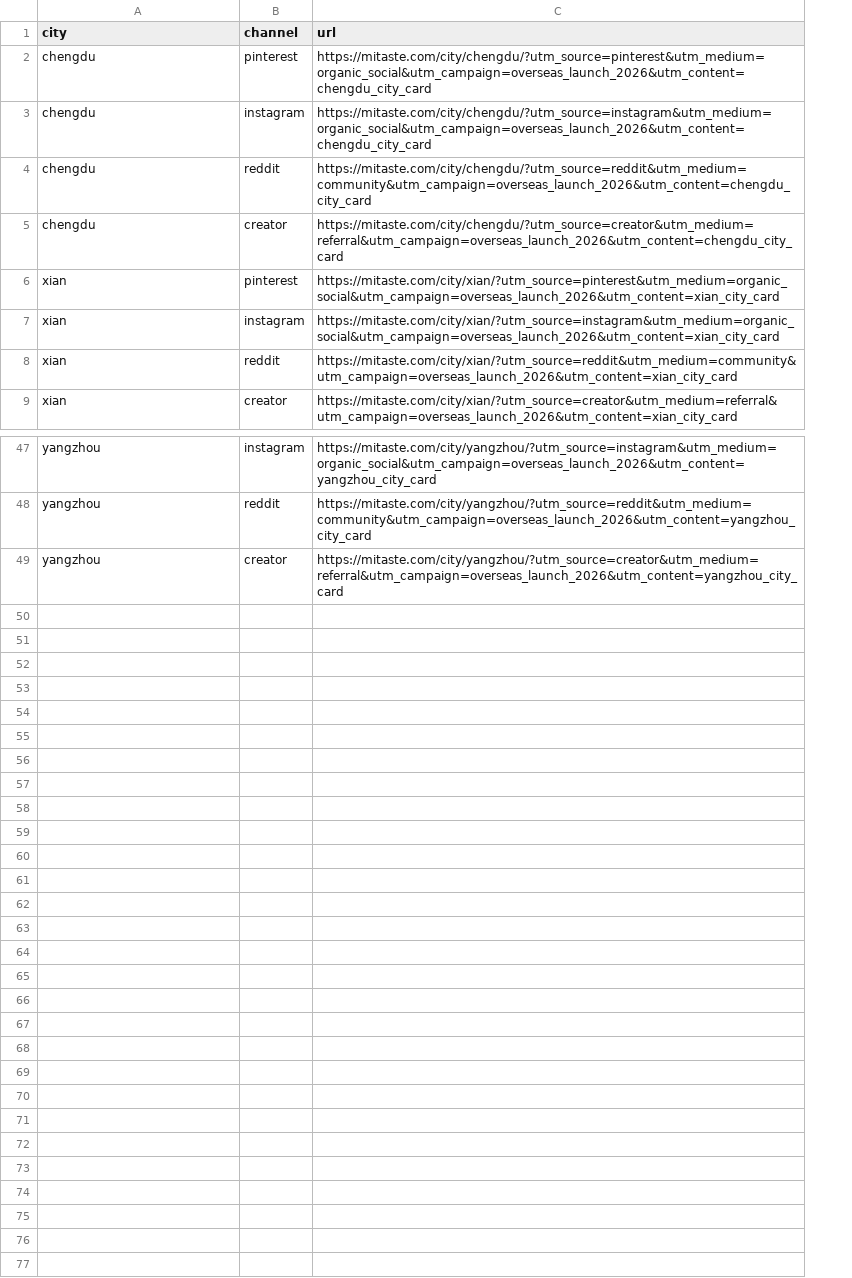
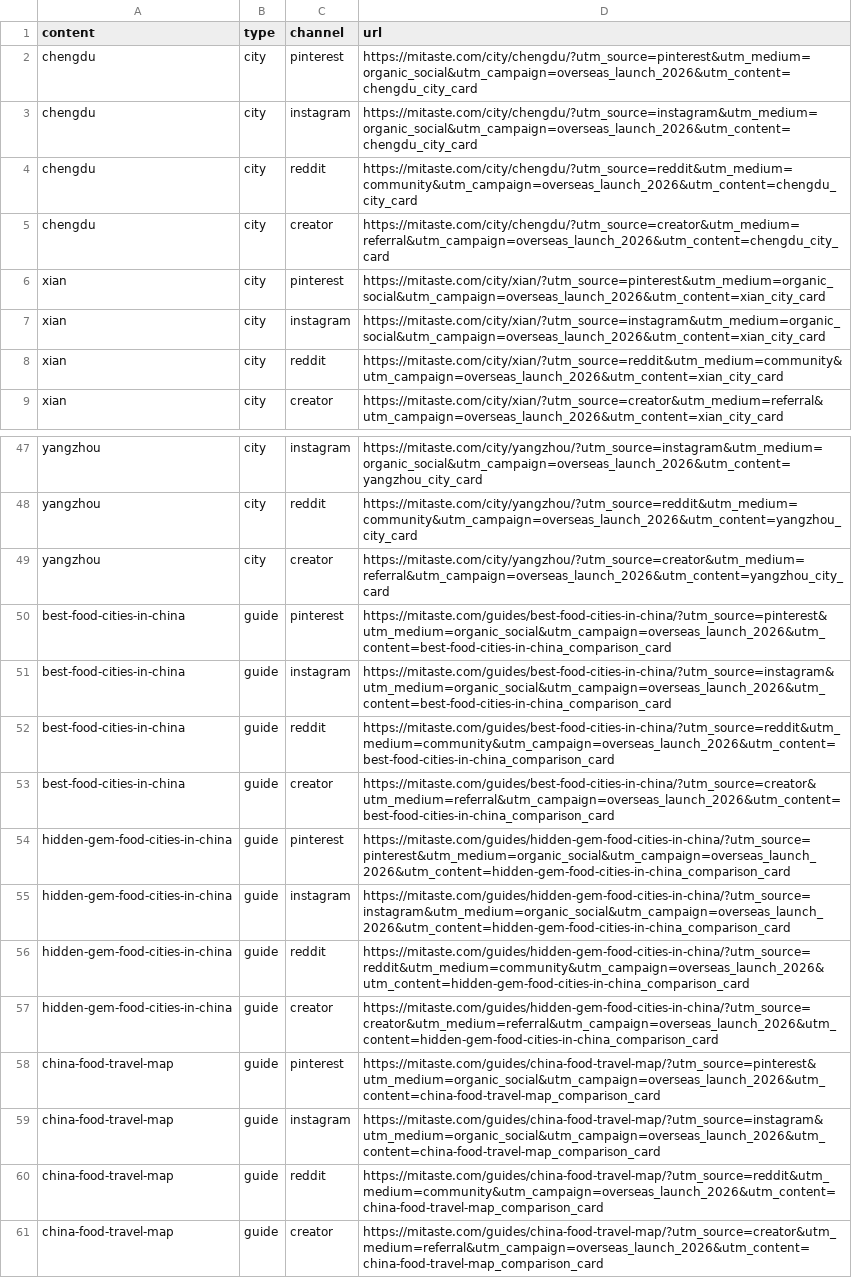
Before and after one commit to gitkerrie/discover_city, a CSV file: marketing/utm-links.csv, drawn as a sheet; only a part is shown, gaps mark what is left out; the diff names each change by its address in the sheet, - before the commit and + after, or states it on an @@ line.

```diff
--- a/marketing/utm-links.csv
+++ b/marketing/utm-links.csv
+column B (type), rows 2-9: all city; rows 47-49: all city
-A1: city
+A1: content
+row 50: best-food-cities-in-china | guide | pinterest | https://mitaste.com/guides/best-food-cities-in-china/?utm_source=pinterest&utm_medium=organic_social&utm_campaign=overseas_launch_2026&utm_content=best-food-cities-in-china_comparison_card
+row 51: best-food-cities-in-china | guide | instagram | https://mitaste.com/guides/best-food-cities-in-china/?utm_source=instagram&utm_medium=organic_social&utm_campaign=overseas_launch_2026&utm_content=best-food-cities-in-china_comparison_card
+row 52: best-food-cities-in-china | guide | reddit | https://mitaste.com/guides/best-food-cities-in-china/?utm_source=reddit&utm_medium=community&utm_campaign=overseas_launch_2026&utm_content=best-food-cities-in-china_comparison_card
+row 53: best-food-cities-in-china | guide | creator | https://mitaste.com/guides/best-food-cities-in-china/?utm_source=creator&utm_medium=referral&utm_campaign=overseas_launch_2026&utm_content=best-food-cities-in-china_comparison_card
+row 54: hidden-gem-food-cities-in-china | guide | pinterest | https://mitaste.com/guides/hidden-gem-food-cities-in-china/?utm_source=pinterest&utm_medium=organic_social&utm_campaign=overseas_launch_2026&utm_content=hidden-gem-food-cities-in-china_comparison_card
+row 55: hidden-gem-food-cities-in-china | guide | instagram | https://mitaste.com/guides/hidden-gem-food-cities-in-china/?utm_source=instagram&utm_medium=organic_social&utm_campaign=overseas_launch_2026&utm_content=hidden-gem-food-cities-in-china_comparison_card
+row 56: hidden-gem-food-cities-in-china | guide | reddit | https://mitaste.com/guides/hidden-gem-food-cities-in-china/?utm_source=reddit&utm_medium=community&utm_campaign=overseas_launch_2026&utm_content=hidden-gem-food-cities-in-china_comparison_card
+row 57: hidden-gem-food-cities-in-china | guide | creator | https://mitaste.com/guides/hidden-gem-food-cities-in-china/?utm_source=creator&utm_medium=referral&utm_campaign=overseas_launch_2026&utm_content=hidden-gem-food-cities-in-china_comparison_card
+row 58: china-food-travel-map | guide | pinterest | https://mitaste.com/guides/china-food-travel-map/?utm_source=pinterest&utm_medium=organic_social&utm_campaign=overseas_launch_2026&utm_content=china-food-travel-map_comparison_card
+row 59: china-food-travel-map | guide | instagram | https://mitaste.com/guides/china-food-travel-map/?utm_source=instagram&utm_medium=organic_social&utm_campaign=overseas_launch_2026&utm_content=china-food-travel-map_comparison_card
+row 60: china-food-travel-map | guide | reddit | https://mitaste.com/guides/china-food-travel-map/?utm_source=reddit&utm_medium=community&utm_campaign=overseas_launch_2026&utm_content=china-food-travel-map_comparison_card
+row 61: china-food-travel-map | guide | creator | https://mitaste.com/guides/china-food-travel-map/?utm_source=creator&utm_medium=referral&utm_campaign=overseas_launch_2026&utm_content=china-food-travel-map_comparison_card
```
Also changed, not shown: 25 other files.
